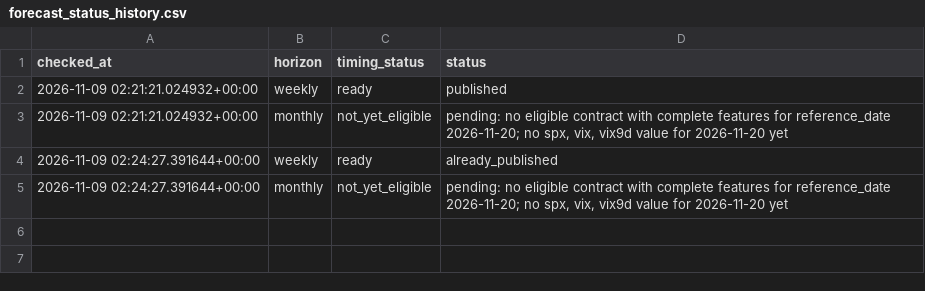
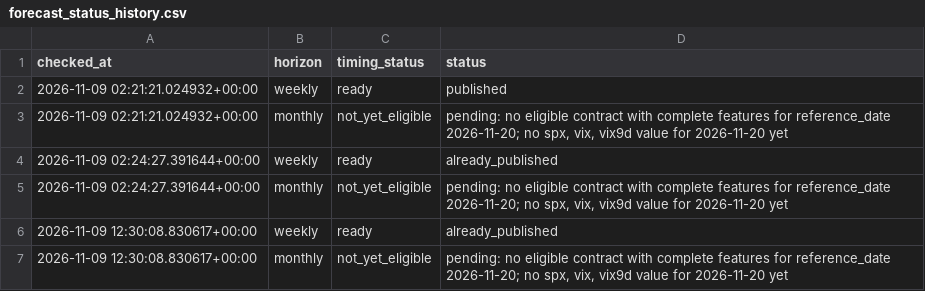
Before and after one commit to jsubramanian5-cmd/predictspxml, a CSV file: artifacts/forecast_status_history.csv, drawn as a sheet; the diff names each change by its address in the sheet, - before the commit and + after, or states it on an @@ line.

```diff
--- a/artifacts/forecast_status_history.csv
+++ b/artifacts/forecast_status_history.csv
+row 6: 2026-11-09 12:30:08.830617+00:00 | weekly | ready | already_published
+row 7: 2026-11-09 12:30:08.830617+00:00 | monthly | not_yet_eligible | pending: no eligible contract with complete features for reference_date 2026-11-20; no spx, vix, vix9d value for 2026-11-20 yet
```
Also changed, not shown: artifacts/forecast_status.csv, artifacts/latest_forecast.csv, 9 other files.
